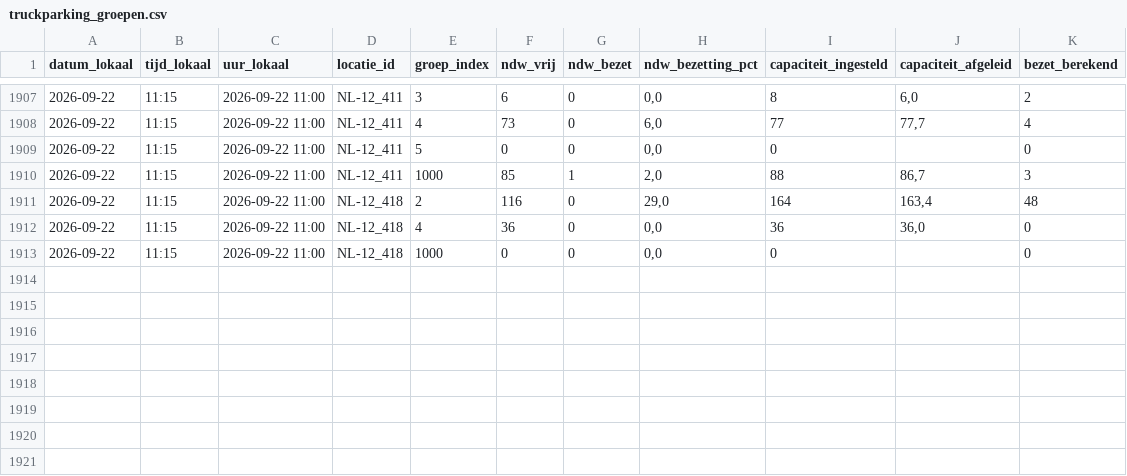
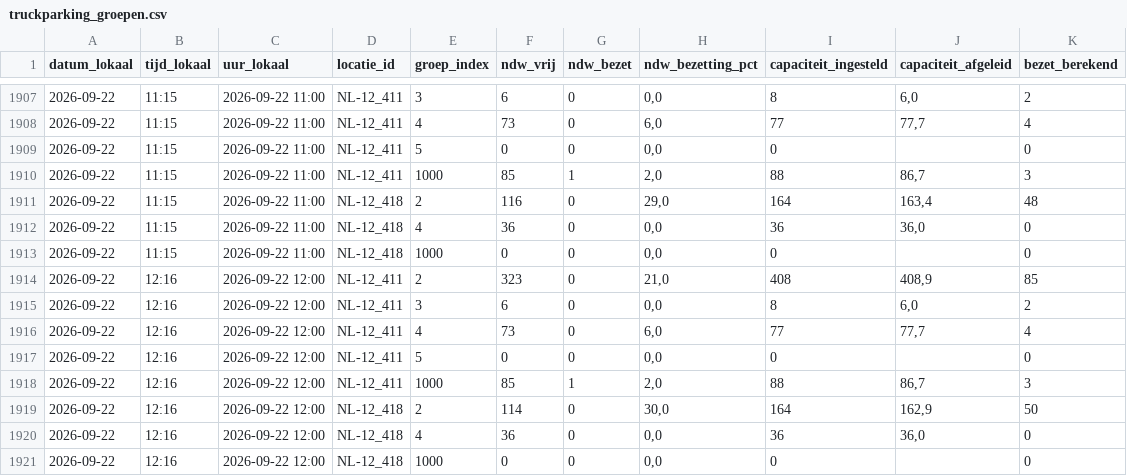
Before and after one commit to CalsterVierpol/Maasvlakte_Plaza, a CSV file: data/truckparking_groepen.csv, drawn as a sheet; only a part is shown, gaps mark what is left out.

```diff
--- a/data/truckparking_groepen.csv
+++ b/data/truckparking_groepen.csv
@@ -1913 +1913,9 @@
 2026-09-22;11:15;2026-09-22 11:00;NL-12_418;1000;0;0;0,0;0;;0
+2026-09-22;12:16;2026-09-22 12:00;NL-12_411;2;323;0;21,0;408;408,9;85
+2026-09-22;12:16;2026-09-22 12:00;NL-12_411;3;6;0;0,0;8;6,0;2
+2026-09-22;12:16;2026-09-22 12:00;NL-12_411;4;73;0;6,0;77;77,7;4
+2026-09-22;12:16;2026-09-22 12:00;NL-12_411;5;0;0;0,0;0;;0
+2026-09-22;12:16;2026-09-22 12:00;NL-12_411;1000;85;1;2,0;88;86,7;3
+2026-09-22;12:16;2026-09-22 12:00;NL-12_418;2;114;0;30,0;164;162,9;50
+2026-09-22;12:16;2026-09-22 12:00;NL-12_418;4;36;0;0,0;36;36,0;0
+2026-09-22;12:16;2026-09-22 12:00;NL-12_418;1000;0;0;0,0;0;;0
```
Also changed, not shown: data/truckparking_log.csv.
